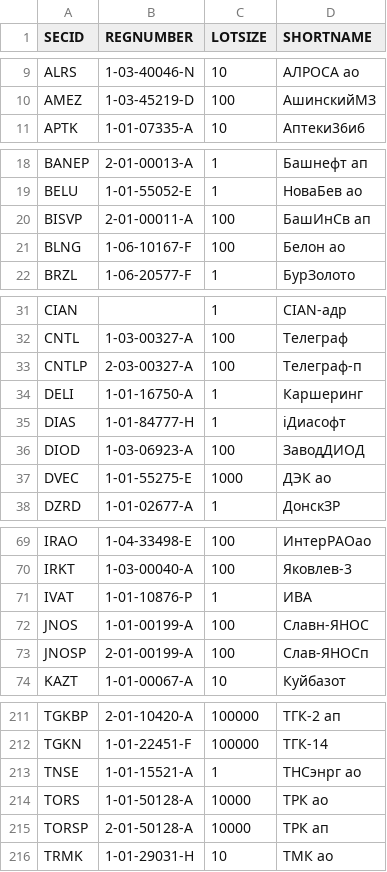
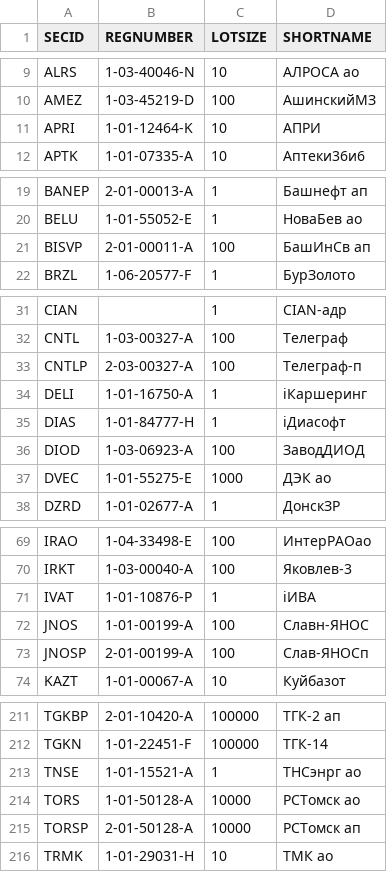
Before and after one commit to nichnikov/moex-access, a CSV file: data/tqbr_shares.csv, drawn as a sheet; only a part is shown, gaps mark what is left out; the diff covers the shown part only.

```diff
--- a/data/tqbr_shares.csv
+++ b/data/tqbr_shares.csv
@@ -10,2 +10,3 @@ ALRS,1-03-40046-N,10,АЛРОСА ао
 AMEZ,1-03-45219-D,100,АшинскийМЗ
+APRI,1-01-12464-K,10,АПРИ
 APTK,1-01-07335-A,10,Аптеки36и6
@@ -20,3 +21,2 @@ BELU,1-01-55052-E,1,НоваБев ао
 BISVP,2-01-00011-A,100,БашИнСв ап
-BLNG,1-06-10167-F,100,Белон ао
 BRZL,1-06-20577-F,1,БурЗолото
@@ -33,3 +33,3 @@ CNTL,1-03-00327-A,100,Телеграф
 CNTLP,2-03-00327-A,100,Телеграф-п
-DELI,1-01-16750-A,1,Каршеринг
+DELI,1-01-16750-A,1,iКаршеринг
 DIAS,1-01-84777-H,1,iДиасофт
@@ -70,3 +70,3 @@ IRAO,1-04-33498-E,100,ИнтерРАОао
 IRKT,1-03-00040-A,100,Яковлев-3
-IVAT,1-01-10876-P,1,ИВА
+IVAT,1-01-10876-P,1,iИВА
 JNOS,1-01-00199-A,100,Славн-ЯНОС
@@ -213,4 +213,4 @@ TGKN,1-01-22451-F,100000,ТГК-14
 TNSE,1-01-15521-A,1,ТНСэнрг ао
-TORS,1-01-50128-A,10000,ТРК ао
-TORSP,2-01-50128-A,10000,ТРК ап
+TORS,1-01-50128-A,10000,РСТомск ао
+TORSP,2-01-50128-A,10000,РСТомск ап
 TRMK,1-01-29031-H,10,ТМК ао
```
Also changed, not shown: 4 added rows, 3 removed rows and 6 edited cells elsewhere in this file, 4 other files.
